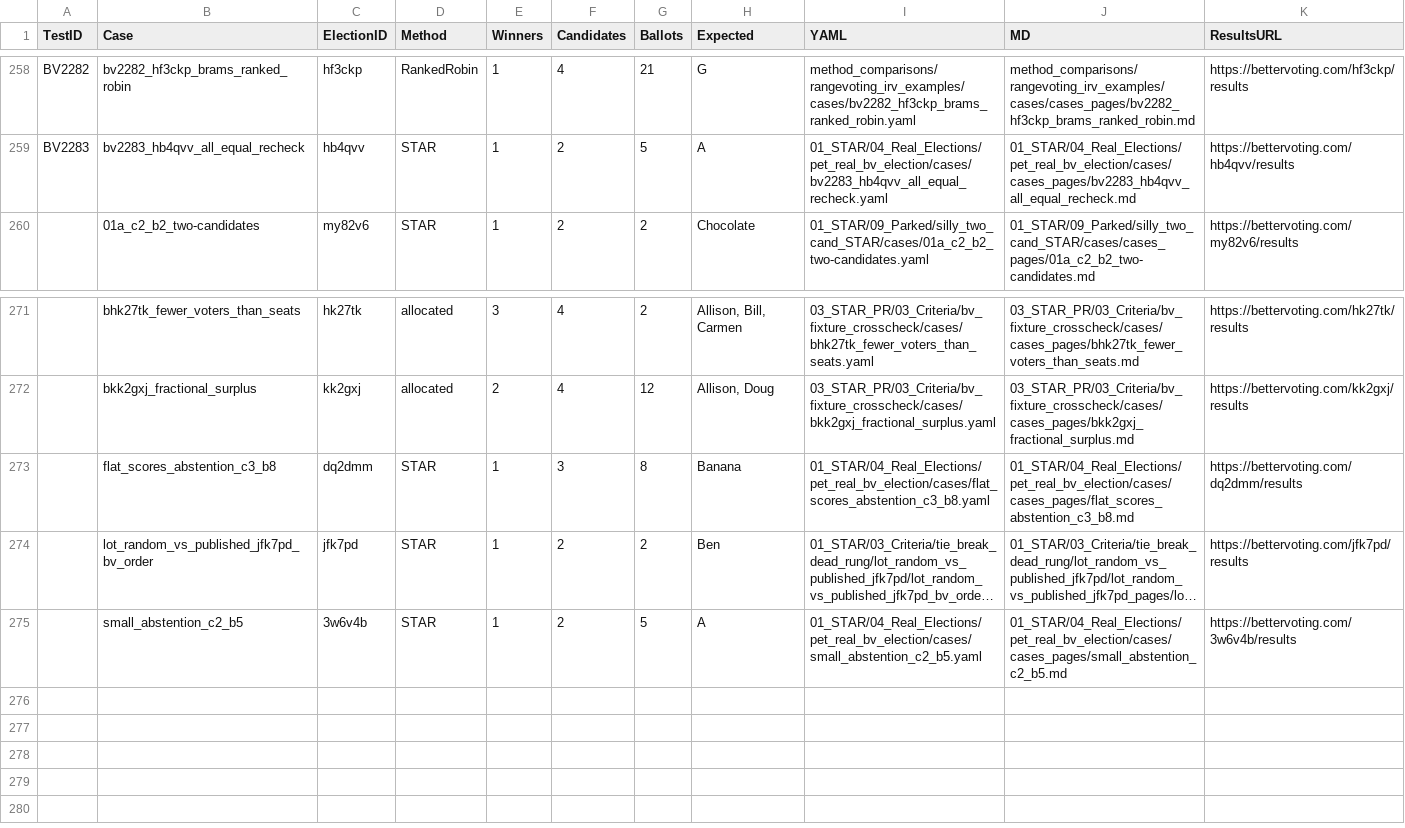
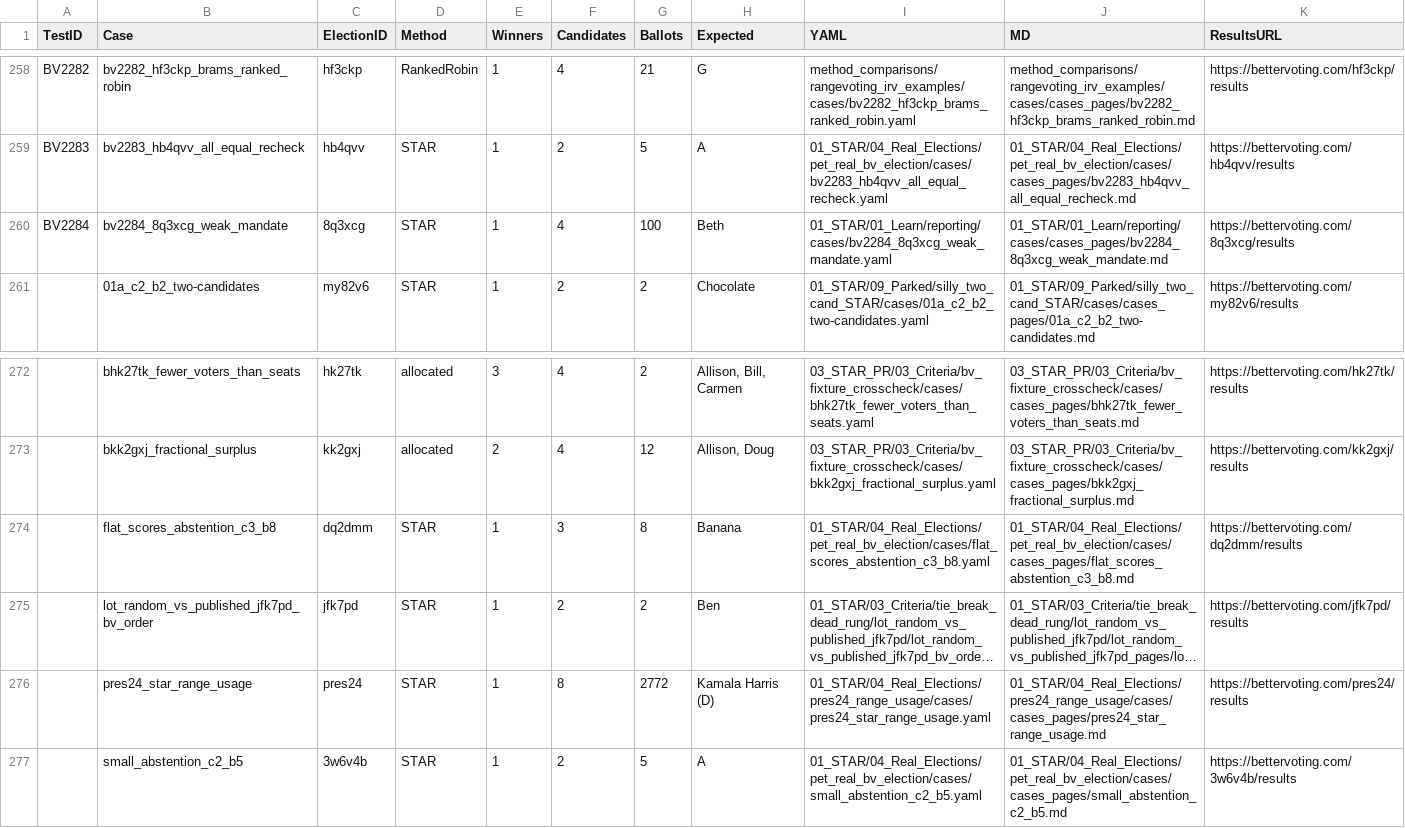
Before and after one commit to masiarek/star-voting-library, a CSV file: 07_Concepts/YAML_test_case_index/bv_cases.csv, drawn as a sheet; only a part is shown, gaps mark what is left out; long unchanged cells end in …; the diff names each change by its address in the sheet, - before the commit and + after, or states it on an @@ line.

Commit message:
Put the no-mandate election on BetterVoting as BV2284
The weak-mandate case was LH-only; the whole argument is "a score ballot
publishes the strength of a win," which is more convincing when a tabulator
nobody here wrote publishes the same numbers.

Minted BV2284 -> 8q3xcg (100 ballots, STAR, single winner, write-ins off):
  vote:    https://bettervoting.com/8q3xcg
  results: https://bettervoting.com/8q3xcg/results

Blanks were cast as JSON null, not 0 — Colin's 78 blanks ARE the lesson
(unknown != disliked), and sending them as zeros would have flattened it.

BV agrees with LH on everything that decides the election: scores 88/68/51/39,
runoff Beth 43 vs Arlo 27, tieBreakType "none" (no rung fires, so the result
is derivable from the file). The frozen export is beside the case.

One number differs, and the page now says so rather than leaving a reader to
trip on it: BV reports nAbstentions 8 / nTallyVotes 92 where LH counts all
100. The eight are the ballots that scored every candidate identically — the
three all-zero protest ballots and five all-zero-plus-blank. BV drops a
ballot with no internal preference from its denominator; LH keeps it. Scores
are identical either way, but BV's averages divide by 92 and ours by 100, so
the page links reporting_diff_BV_LH.md. Fitting footnote for this election:
in a field where 82% of marks are 0 or 1, the ballots saying "none of these"
most clearly are exactly the ones a denominator has to rule on.

Renamed the case group to the BV-backed form (house rule — the bvid leads,
and the case is a day old, so re-aligning now is cheap):
  weak_mandate_c4_b100.*  ->  bv2284_8q3xcg_weak_mandate.*
The lesson page keeps its name, which matters: the BV description's permanent
backlink points at weak_mandate.html and cannot be edited.

Added the ▶ live-results lead line to the lesson, bv_test_id/bv_election_id/
bv_results_url to the yaml, and regenerated the case page, _tabulated mirror,
BV registry, catalog and divergence ledger. bv_election_specs.py carries the
spec; ELECTIONS restored to the value it had.

```diff
--- a/07_Concepts/YAML_test_case_index/bv_cases.csv
+++ b/07_Concepts/YAML_test_case_index/bv_cases.csv
+row 260: BV2284 | bv2284_8q3xcg_weak_mandate | 8q3xcg | STAR | 1 | 4 | 100 | Beth | 01_STAR/01_Learn/reporting/cases/bv2284_8q3xcg_weak_mandate.yaml | 01_STAR/01_Learn/reporting/cases/cases_pages/bv2284_8q3xcg_weak_mandate.md | https://bettervoting.com/8q3xcg/results
+row 276:  | pres24_star_range_usage | pres24 | STAR | 1 | 8 | 2772 | Kamala Harris (D) | 01_STAR/04_Real_Elections/pres24_range_usage/cases/pres24_star_range_usage.yaml | 01_STAR/04_Real_Elections/pres24_range_usage/cases/cases_pages/pres24_star_range_usage.md | https://bettervoting.com/pres24/results
```
Also changed, not shown: 07_Concepts/YAML_test_case_index/elections.csv, 07_Concepts/YAML_test_case_index/races.csv, 13 other files.
